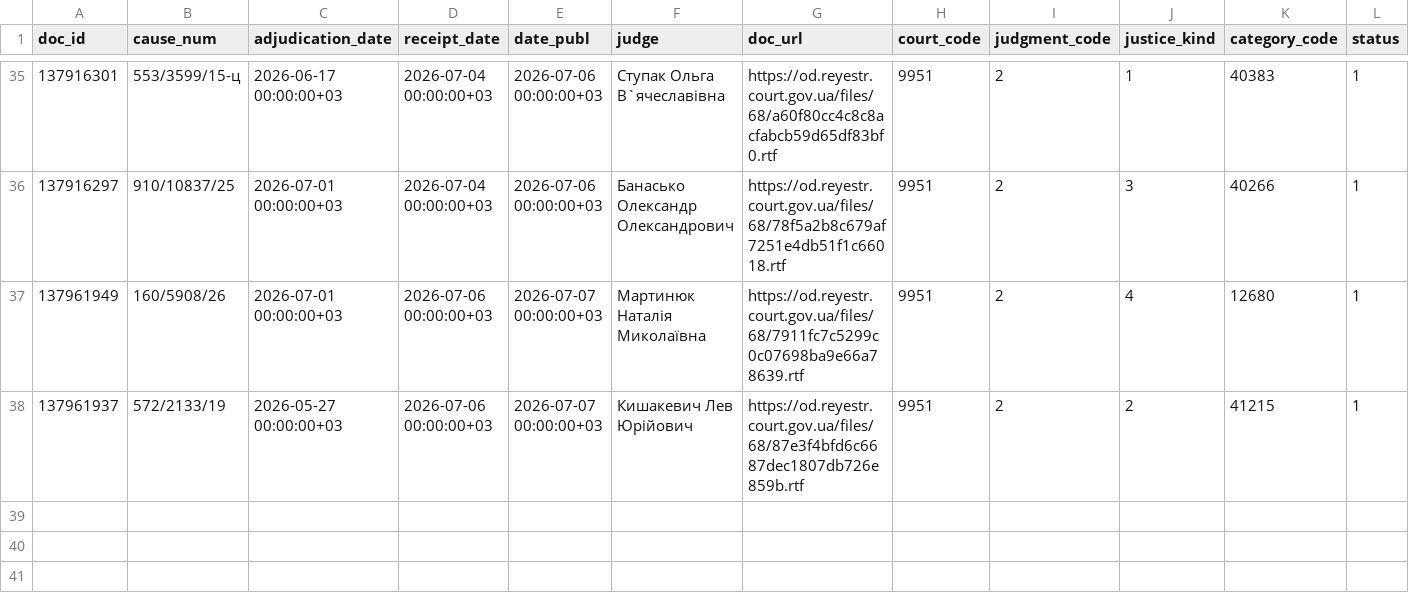
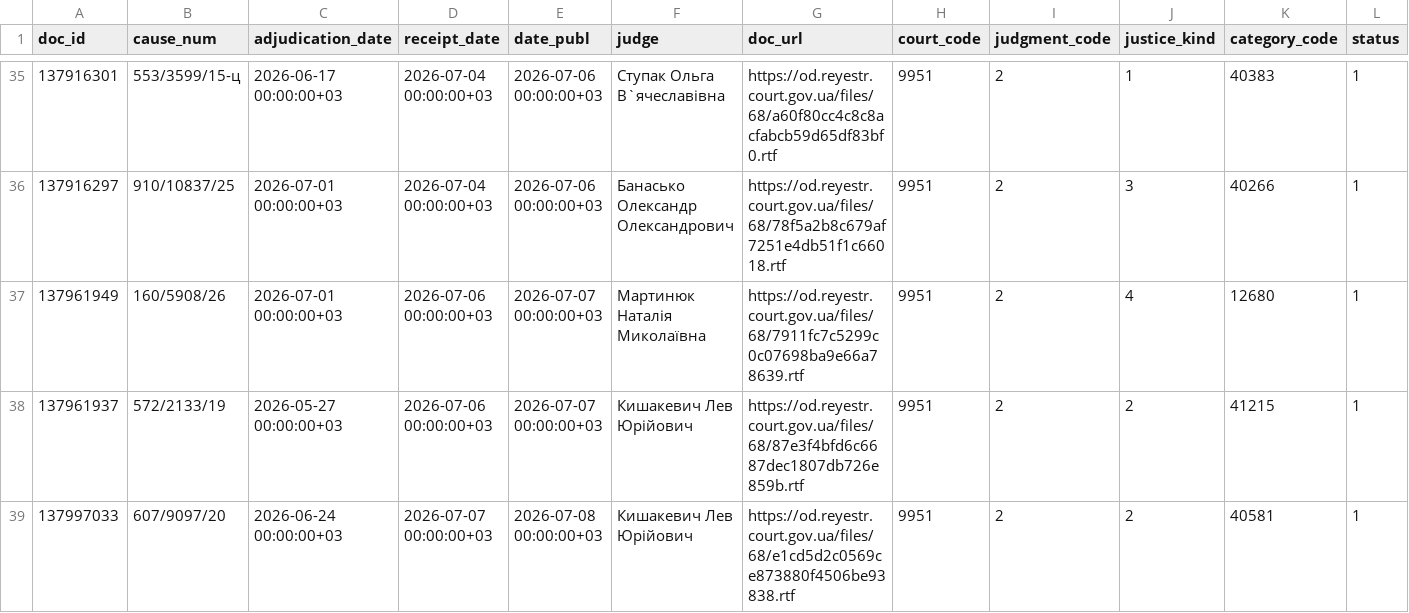
Before and after one commit to apryshchepchuk/VS-legal-digest, a CSV file: data/interim/vp_candidates.csv, drawn as a sheet; only a part is shown, gaps mark what is left out.

```diff
--- a/data/interim/vp_candidates.csv
+++ b/data/interim/vp_candidates.csv
@@ -38 +38,2 @@ doc_id	cause_num	adjudication_date	receipt_date	date_publ	judge	doc_url	court_co
 137961937	572/2133/19	2026-05-27 00:00:00+03	2026-07-06 00:00:00+03	2026-07-07 00:00:00+03	Кишакевич Лев Юрійович	https://od.reyestr.court.gov.ua/files/68/87e3f4bfd6c6687dec1807db726e859b.rtf	9951	2	2	41215	1
+137997033	607/9097/20	2026-06-24 00:00:00+03	2026-07-07 00:00:00+03	2026-07-08 00:00:00+03	Кишакевич Лев Юрійович	https://od.reyestr.court.gov.ua/files/68/e1cd5d2c0569ce873880f4506be93838.rtf	9951	2	2	40581	1
```
Also changed, not shown: data/interim/vp_excluded_appellate_admin.csv, data/interim/vp_last7.csv, 6 other files.
